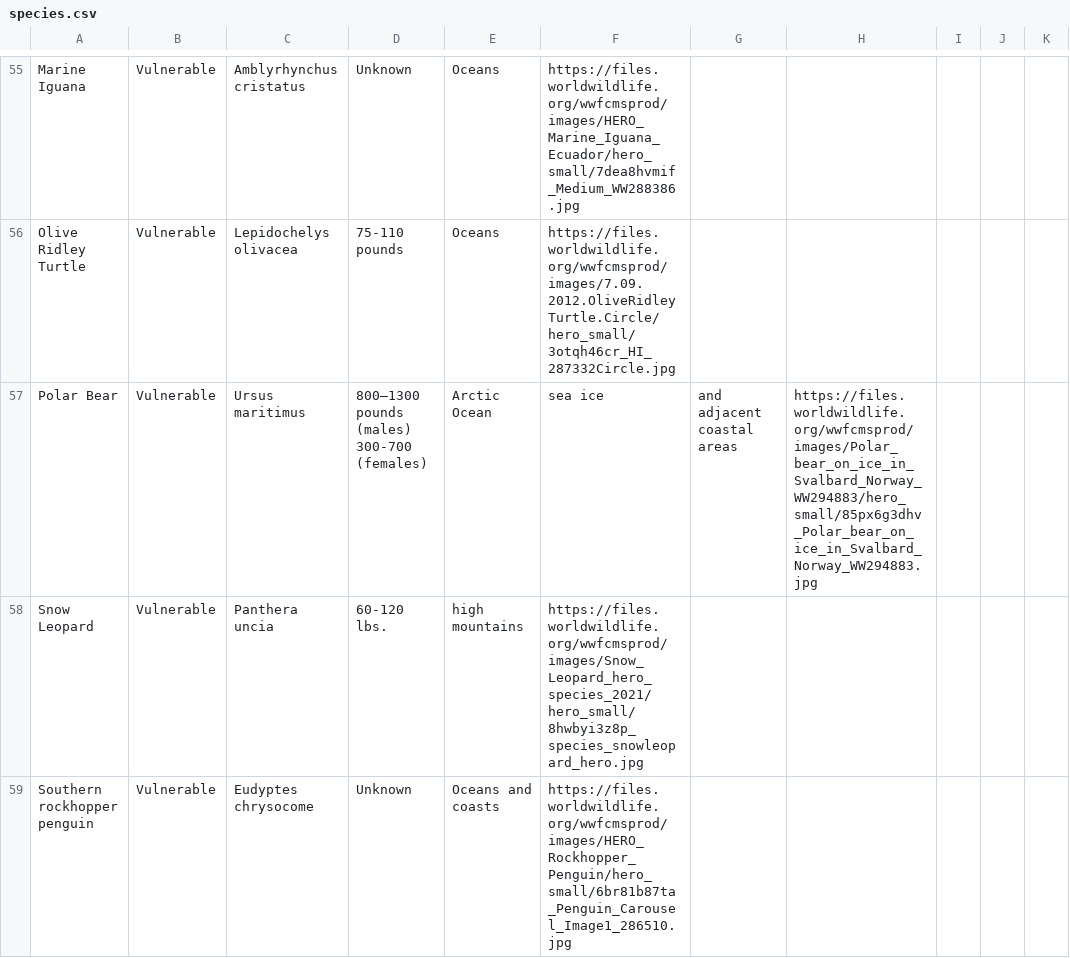
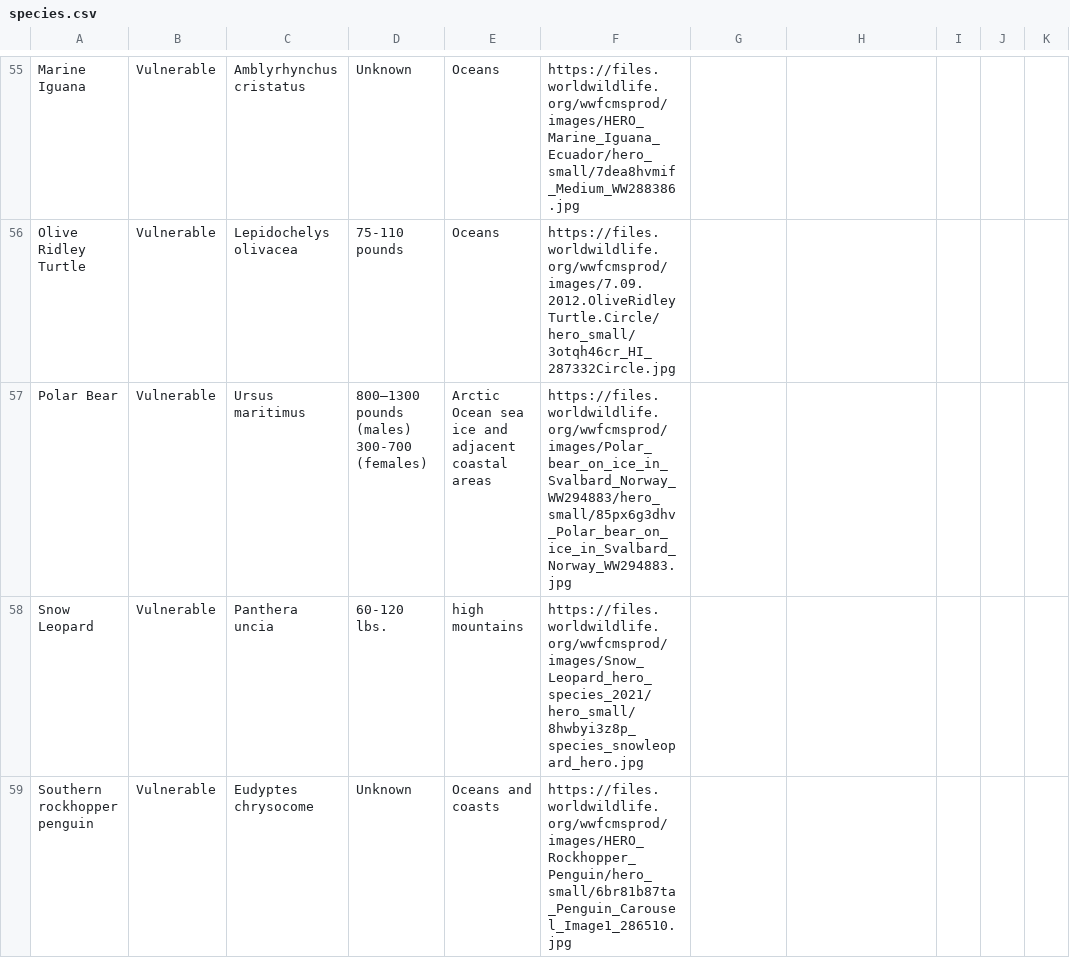
Before and after one commit to ktschanz/tree-teller-bot, a CSV file: species.csv, drawn as a sheet; only a part is shown, gaps mark what is left out; the diff covers the shown part only.

```diff
--- a/species.csv
+++ b/species.csv
@@ -56,3 +56,3 @@ Marine Iguana,Vulnerable,Amblyrhynchus cristatus,Unknown,Oceans,https://files.wo
 Olive Ridley Turtle,Vulnerable,Lepidochelys olivacea,75-110 pounds,Oceans,https://files.worldwildlife.org/wwfcmsprod/images/7.09.2012.OliveRidleyTurtle.Circle/hero_small/3otqh46cr_HI_287332Circle.jpg
-Polar Bear,Vulnerable,Ursus maritimus,800–1300 pounds (males) 300-700 (females),Arctic Ocean, sea ice, and adjacent coastal areas,https://files.worldwildlife.org/wwfcmsprod/images/Polar_bear_on_ice_in_Svalbard_Norway_WW294883/hero_small/85px6g3dhv_Polar_bear_on_ice_in_Svalbard_Norway_WW294883.jpg
+Polar Bear,Vulnerable,Ursus maritimus,800–1300 pounds (males) 300-700 (females),Arctic Ocean sea ice and adjacent coastal areas,https://files.worldwildlife.org/wwfcmsprod/images/Polar_bear_on_ice_in_Svalbard_Norway_WW294883/hero_small/85px6g3dhv_Polar_bear_on_ice_in_Svalbard_Norway_WW294883.jpg
 Snow Leopard,Vulnerable,Panthera uncia,60-120 lbs.,high mountains,https://files.worldwildlife.org/wwfcmsprod/images/Snow_Leopard_hero_species_2021/hero_small/8hwbyi3z8p_species_snowleopard_hero.jpg
```
Also changed, not shown: 34 edited cells elsewhere in this file.
